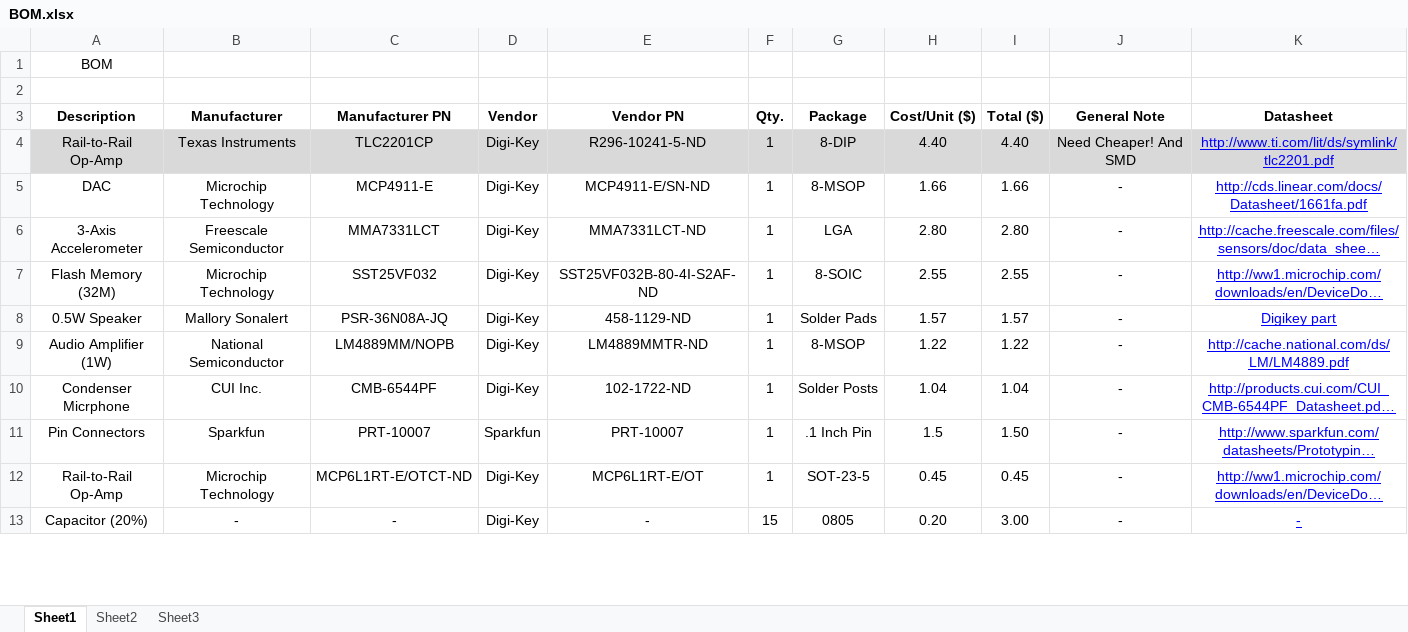
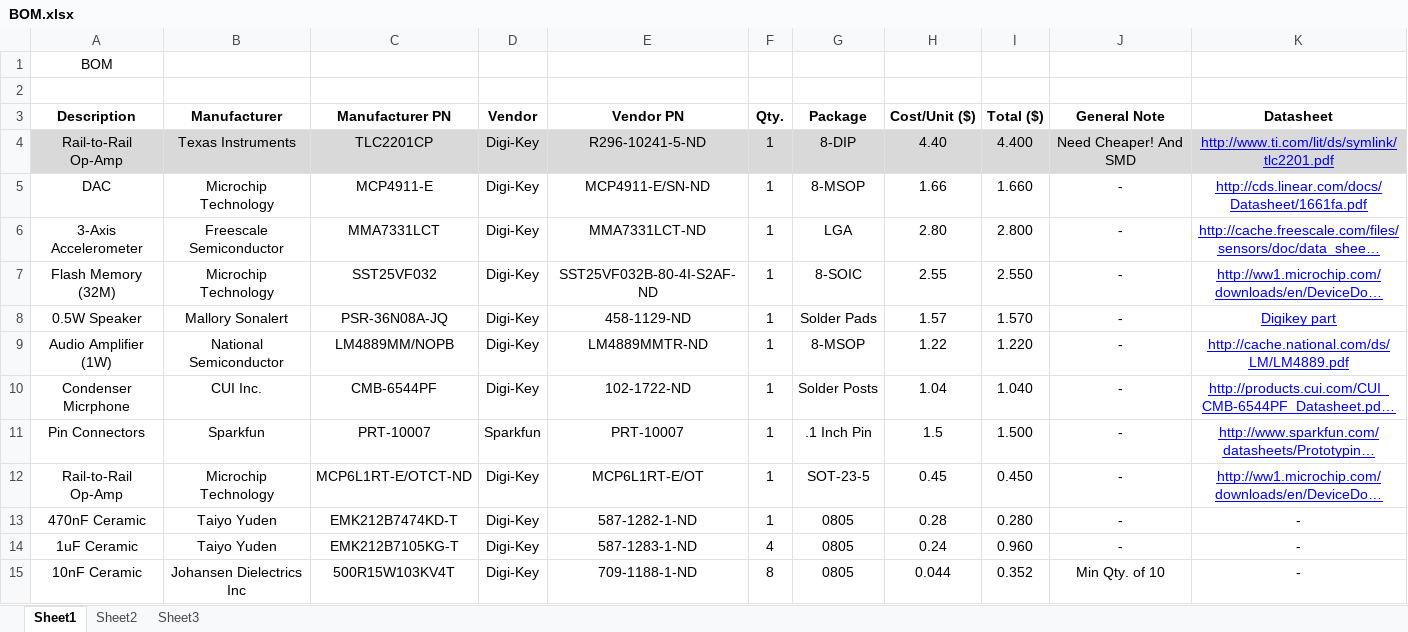
Before and after one commit to stevendiemer/Project-326, an Excel workbook: BOM/BOM.xlsx, sheet Sheet1, drawn as a sheet; only a part is shown; long unchanged cells end in …; values as stored, in another font and other column widths than the file's, no borders; removed rows and columns are numbered as before the commit, all else as after; the diff covers the shown part only; the diff names each change by its address in the sheet, - before the commit and + after, or states it on an @@ line.

```diff
--- a/BOM/BOM.xlsx (sheet Sheet1)
+++ b/BOM/BOM.xlsx (sheet Sheet1)
-I4 (Total ($)): 4.40
+I4 (Total ($)): 4.400
-I5 (Total ($)): 1.66
+I5 (Total ($)): 1.660
-I6 (Total ($)): 2.80
+I6 (Total ($)): 2.800
-I7 (Total ($)): 2.55
+I7 (Total ($)): 2.550
-I8 (Total ($)): 1.57
+I8 (Total ($)): 1.570
-I9 (Total ($)): 1.22
+I9 (Total ($)): 1.220
-I10 (Total ($)): 1.04
+I10 (Total ($)): 1.040
-I11 (Total ($)): 1.50
+I11 (Total ($)): 1.500
-I12 (Total ($)): 0.45
+I12 (Total ($)): 0.450
-row 13: Capacitor (20%) | - | - | Digi-Key | - | 15 | 0805 | 0.20 | 3.00 | - | -
+row 13: 470nF Ceramic | Taiyo Yuden | EMK212B7474KD-T | Digi-Key | 587-1282-1-ND | 1 | 0805 | 0.28 | 0.280 | - | -
+row 14: 1uF Ceramic | Taiyo Yuden | EMK212B7105KG-T | Digi-Key | 587-1283-1-ND | 4 | 0805 | 0.24 | 0.960 | - | -
+row 15: 10nF Ceramic | Johansen Dielectrics Inc | 500R15W103KV4T | Digi-Key | 709-1188-1-ND | 8 | 0805 | 0.044 | 0.352 | Min Qty. of 10 | -
```
Also changed, not shown: 10 added rows, 6 edited cells and merged cells elsewhere in this sheet, 2 other files.
